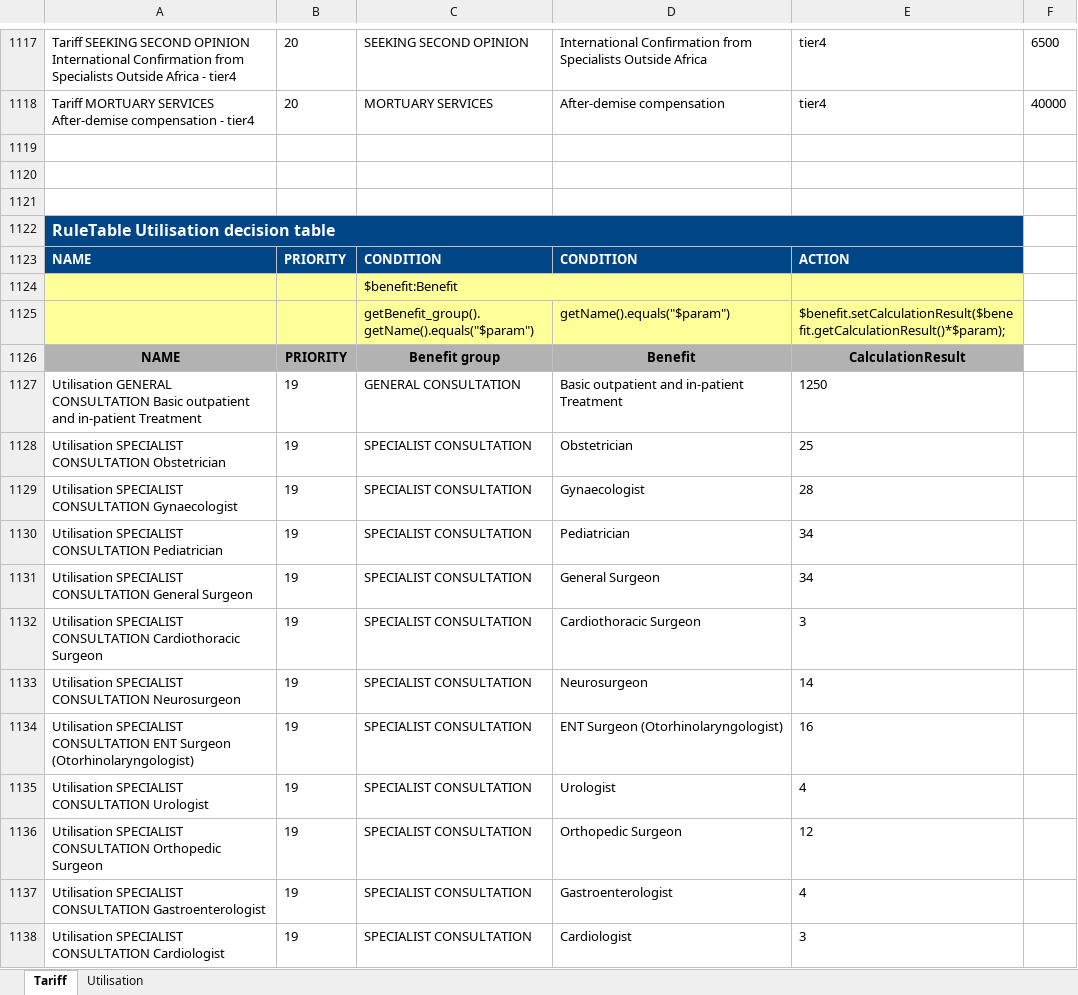
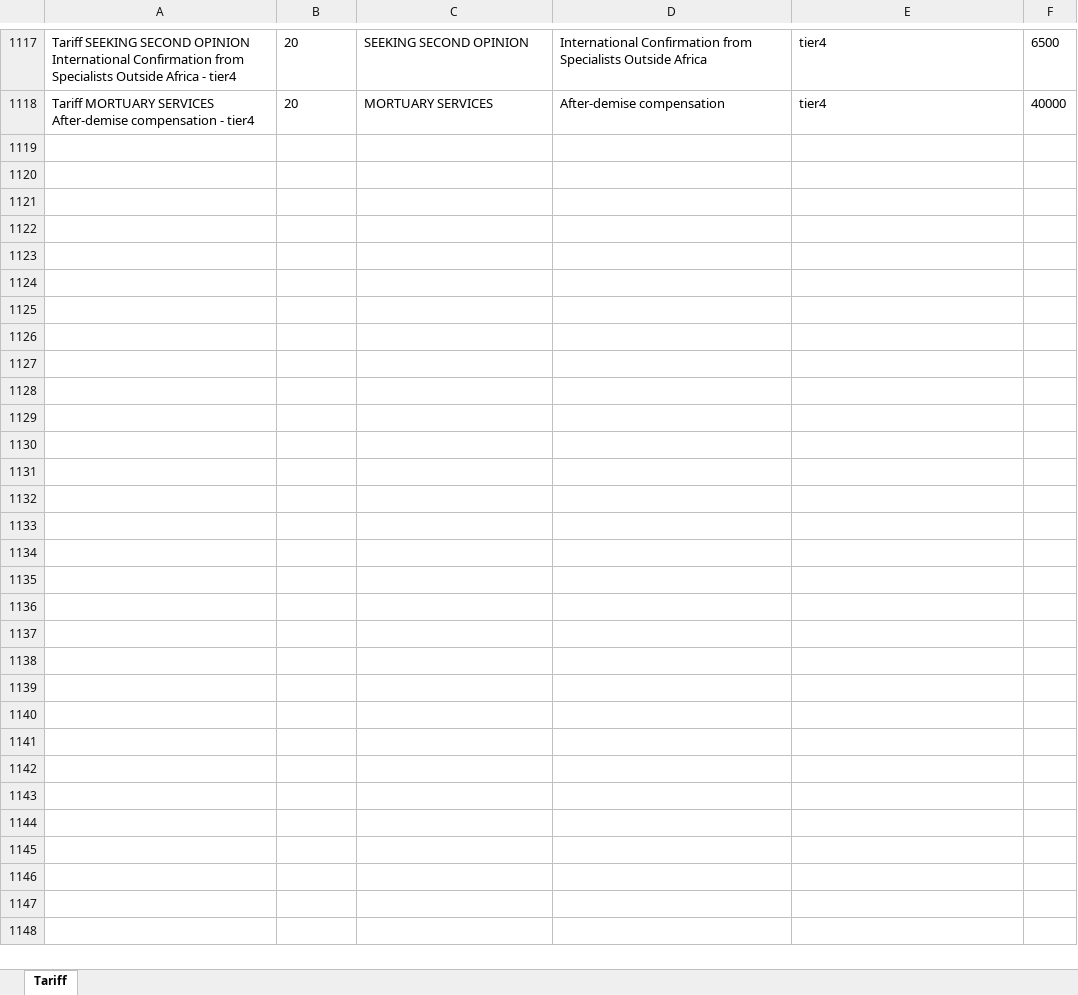
Before and after one commit to Satadl/drools-price-model, an Excel workbook: src/main/resources/com/wakandaspace/drools_price_model/Tarrif decision table.xlsx, sheet Tariff, drawn as a sheet; only a part is shown, gaps mark what is left out; values as stored, in another font and other column widths than the file's, no borders; the diff covers the shown part only; the diff names each change by its address in the sheet, - before the commit and + after, or states it on an @@ line.

Commit message:
Uploaded 03-May-2021 16:45:00 {/src/main/resources/com/wakandaspace/drools_price_model/Tarrif decision table.xlsx}

```diff
--- a/src/main/resources/com/wakandaspace/drools_price_model/Tarrif decision table.xlsx (sheet Tariff)
+++ b/src/main/resources/com/wakandaspace/drools_price_model/Tarrif decision table.xlsx (sheet Tariff)
-sheet tab: Utilisation
-row 1119: (empty)
-row 1120: (empty)
-row 1121: (empty)
-row 1122: RuleTable Utilisation decision table
-row 1123: NAME | PRIORITY | CONDITION | CONDITION | ACTION
-row 1124:  |  | $benefit:Benefit
-row 1125:  |  | getBenefit_group().getName().equals("$param") | getName().equals("$param") | $benefit.setCalculationResult($benefit.getCalculationResult()*$param);
-row 1126: NAME | PRIORITY | Benefit group | Benefit | CalculationResult
-row 1127: Utilisation GENERAL CONSULTATION Basic outpatient and in-patient Treatment | 19 | GENERAL CONSULTATION | Basic outpatient and in-patient Treatment | 1250
-row 1128: Utilisation SPECIALIST CONSULTATION Obstetrician | 19 | SPECIALIST CONSULTATION | Obstetrician | 25
-row 1129: Utilisation SPECIALIST CONSULTATION Gynaecologist | 19 | SPECIALIST CONSULTATION | Gynaecologist | 28
-row 1130: Utilisation SPECIALIST CONSULTATION Pediatrician | 19 | SPECIALIST CONSULTATION | Pediatrician | 34
-row 1131: Utilisation SPECIALIST CONSULTATION General Surgeon | 19 | SPECIALIST CONSULTATION | General Surgeon | 34
-row 1132: Utilisation SPECIALIST CONSULTATION Cardiothoracic Surgeon | 19 | SPECIALIST CONSULTATION | Cardiothoracic Surgeon | 3
-row 1133: Utilisation SPECIALIST CONSULTATION Neurosurgeon | 19 | SPECIALIST CONSULTATION | Neurosurgeon | 14
-row 1134: Utilisation SPECIALIST CONSULTATION ENT Surgeon (Otorhinolaryngologist) | 19 | SPECIALIST CONSULTATION | ENT Surgeon (Otorhinolaryngologist) | 16
-row 1135: Utilisation SPECIALIST CONSULTATION Urologist | 19 | SPECIALIST CONSULTATION | Urologist | 4
-row 1136: Utilisation SPECIALIST CONSULTATION Orthopedic Surgeon | 19 | SPECIALIST CONSULTATION | Orthopedic Surgeon | 12
-row 1137: Utilisation SPECIALIST CONSULTATION Gastroenterologist | 19 | SPECIALIST CONSULTATION | Gastroenterologist | 4
-row 1138: Utilisation SPECIALIST CONSULTATION Cardiologist | 19 | SPECIALIST CONSULTATION | Cardiologist | 3
```
Also changed, not shown: 266 removed rows and 1 edited cell elsewhere in this sheet.
